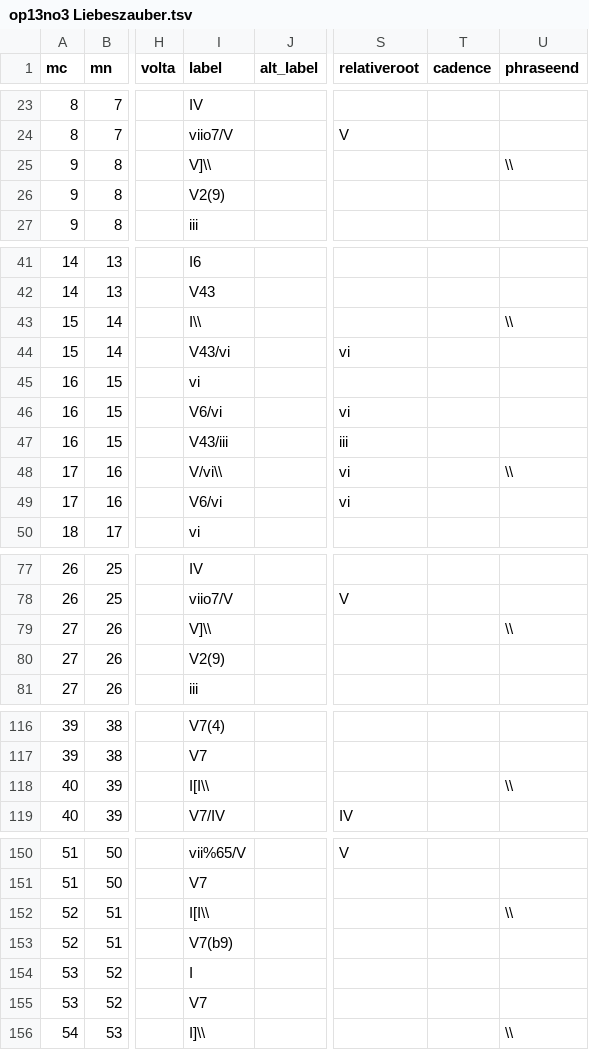
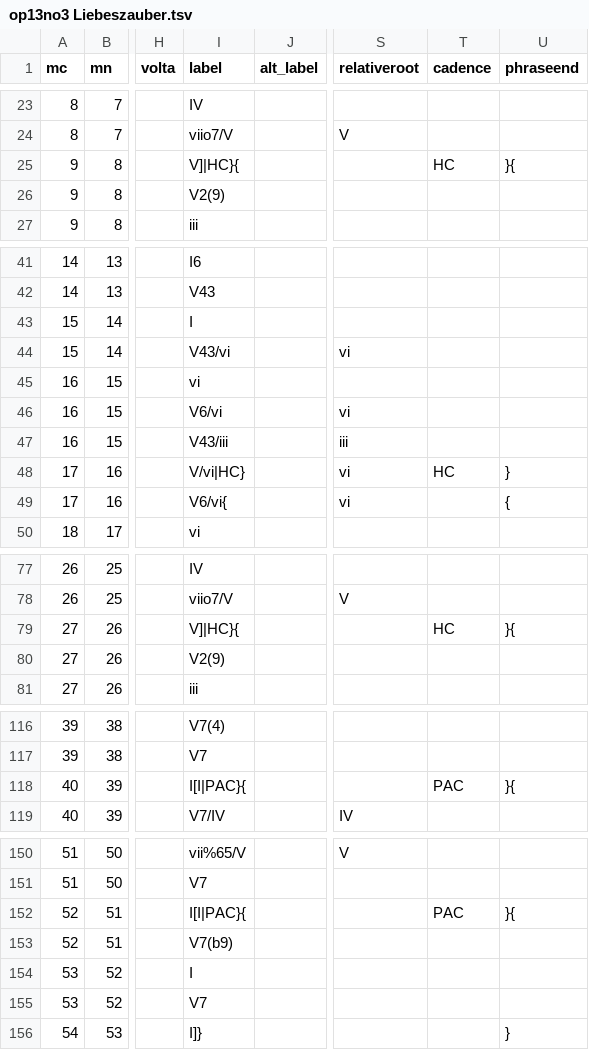
Before and after one commit to DCMLab/c_schumann_lieder, a TSV file: harmonies/op13no3 Liebeszauber.tsv, drawn as a sheet; only a part is shown, gaps mark what is left out; the diff covers the shown part only; the diff names each change by its address in the sheet, - before the commit and + after, or states it on an @@ line.

```diff
--- a/harmonies/op13no3 Liebeszauber.tsv
+++ b/harmonies/op13no3 Liebeszauber.tsv
-I25 (label): V]\\
+I25 (label): V]|HC}{
-T25 (cadence): (empty)
+T25 (cadence): HC
-U25 (phraseend): \\
+U25 (phraseend): }{
-I43 (label): I\\
+I43 (label): I
-U43 (phraseend): \\
+U43 (phraseend): (empty)
-I48 (label): V/vi\\
+I48 (label): V/vi|HC}
-T48 (cadence): (empty)
+T48 (cadence): HC
-U48 (phraseend): \\
+U48 (phraseend): }
-I49 (label): V6/vi
+I49 (label): V6/vi{
-U49 (phraseend): (empty)
+U49 (phraseend): {
-I79 (label): V]\\
+I79 (label): V]|HC}{
-T79 (cadence): (empty)
+T79 (cadence): HC
-U79 (phraseend): \\
+U79 (phraseend): }{
-I118 (label): I[I\\
+I118 (label): I[I|PAC}{
-T118 (cadence): (empty)
+T118 (cadence): PAC
-U118 (phraseend): \\
+U118 (phraseend): }{
-I152 (label): I[I\\
+I152 (label): I[I|PAC}{
-T152 (cadence): (empty)
+T152 (cadence): PAC
-U152 (phraseend): \\
+U152 (phraseend): }{
-I156 (label): I]\\
+I156 (label): I]}
-U156 (phraseend): \\
+U156 (phraseend): }
```
Also changed, not shown: 6 edited cells elsewhere in this file, metadata.tsv, 1 other file.
